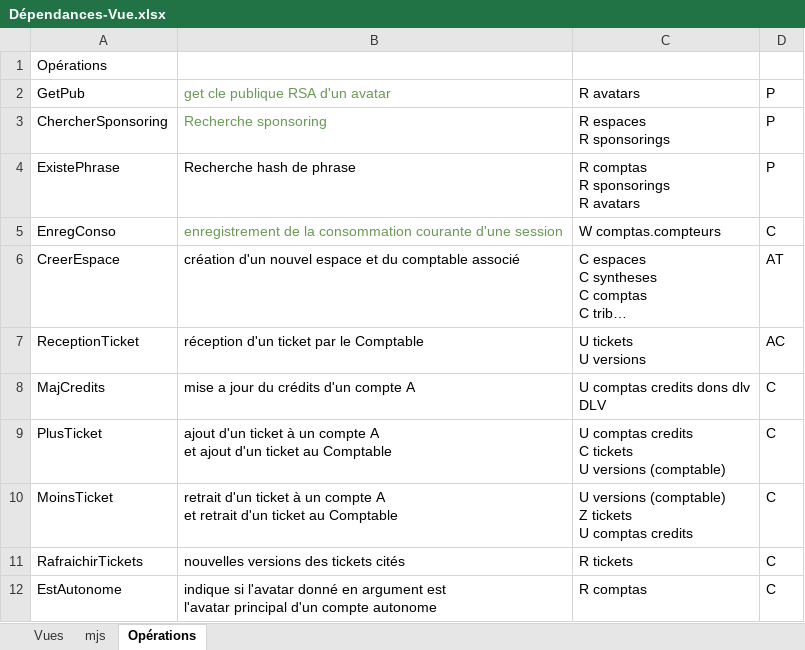
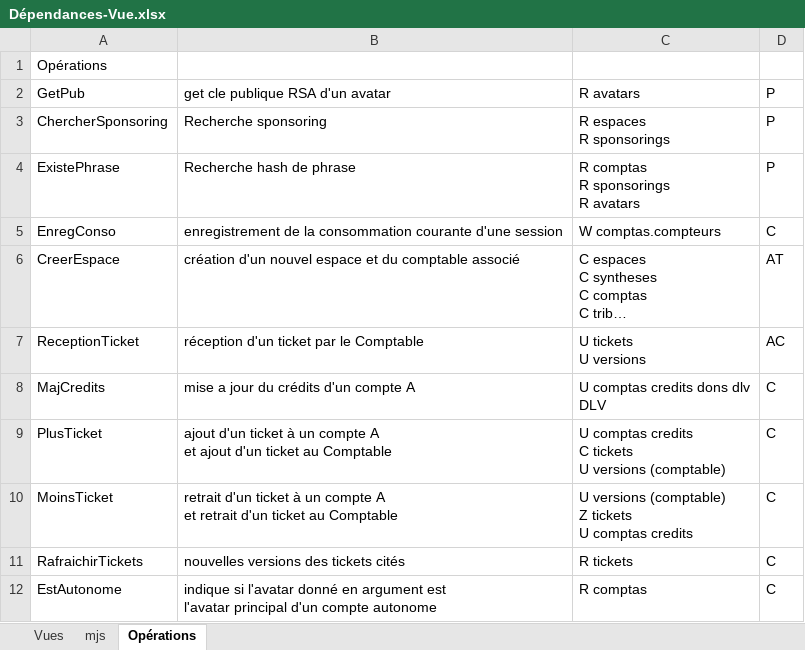
Before and after one commit to dsportes/asocial-doc, an Excel workbook: tech/Dépendances-Vue.xlsx, sheet Opérations, drawn as a sheet; only a part is shown; long unchanged cells end in …; values as stored, in another font and other column widths than the file's, no borders; the diff names each change by its address in the sheet, - before the commit and + after, or states it on an @@ line.

```diff
--- a/tech/Dépendances-Vue.xlsx (sheet Opérations)
+++ b/tech/Dépendances-Vue.xlsx (sheet Opérations)
-B2:B3 text colour: #6A9955
+B2:B3 text colour: black
-B5 text colour: #6A9955
+B5 text colour: black
```
Also changed, not shown: 1 other file.
